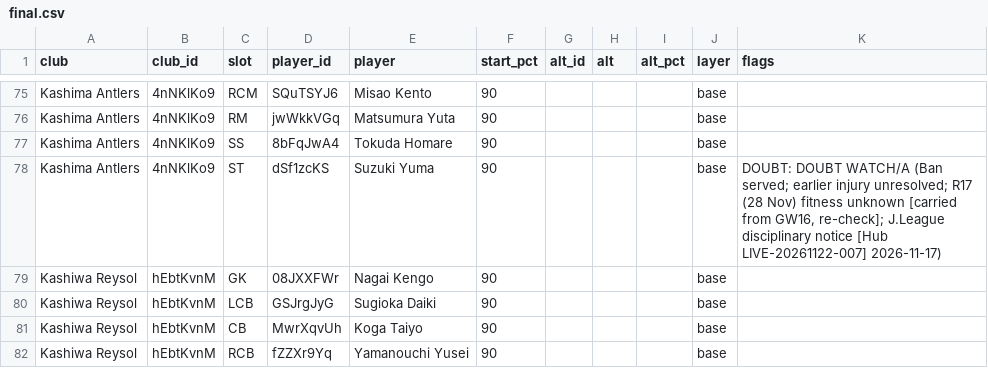
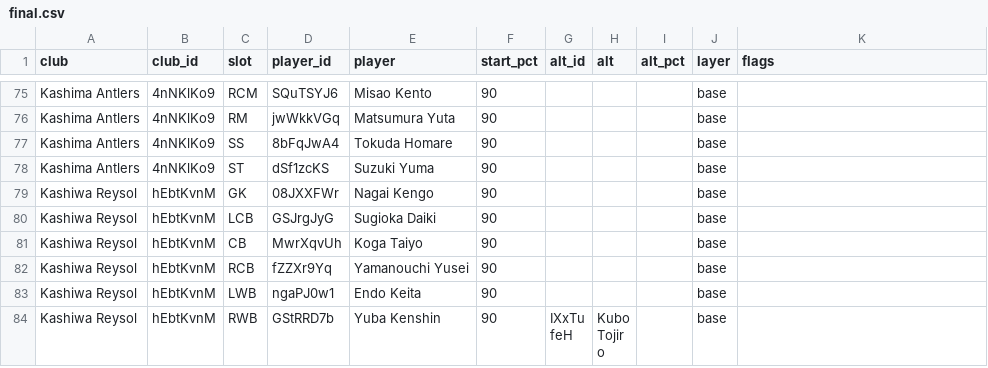
Before and after one commit to chiswicksuk-main/j1-lineups, a CSV file: gw/gw17/final.csv, drawn as a sheet; only a part is shown, gaps mark what is left out; the shorter side is filled out with more unchanged rows.

```diff
--- a/gw/gw17/final.csv
+++ b/gw/gw17/final.csv
@@ -77,3 +77,3 @@ Kashima Antlers,4nNKlKo9,RM,jwWkkVGq,Matsumura Yuta,90,,,,base,
 Kashima Antlers,4nNKlKo9,SS,8bFqJwA4,Tokuda Homare,90,,,,base,
-Kashima Antlers,4nNKlKo9,ST,dSf1zcKS,Suzuki Yuma,90,,,,base,"DOUBT: DOUBT WATCH/A (Ban served; earlier injury unresolved; R17 (28 Nov) fitness unknown [carried from GW16, re-check]; J.League disciplinary notice [Hub LIVE-20261122-007] 2026-11-17)"
+Kashima Antlers,4nNKlKo9,ST,dSf1zcKS,Suzuki Yuma,90,,,,base,
 Kashiwa Reysol,hEbtKvnM,GK,08JXXFWr,Nagai Kengo,90,,,,base,
```
Also changed, not shown: gw/gw17/availability.csv, 1 other file.
